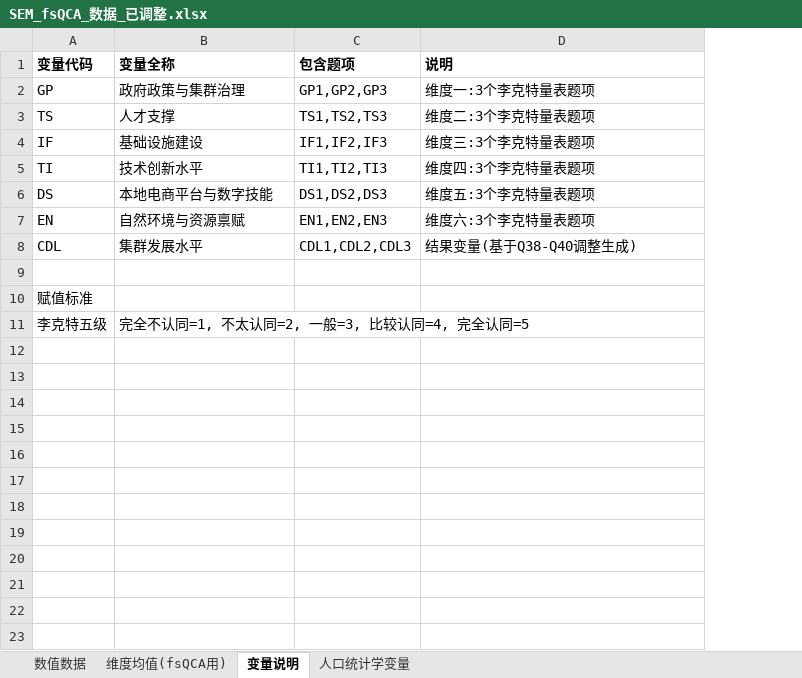
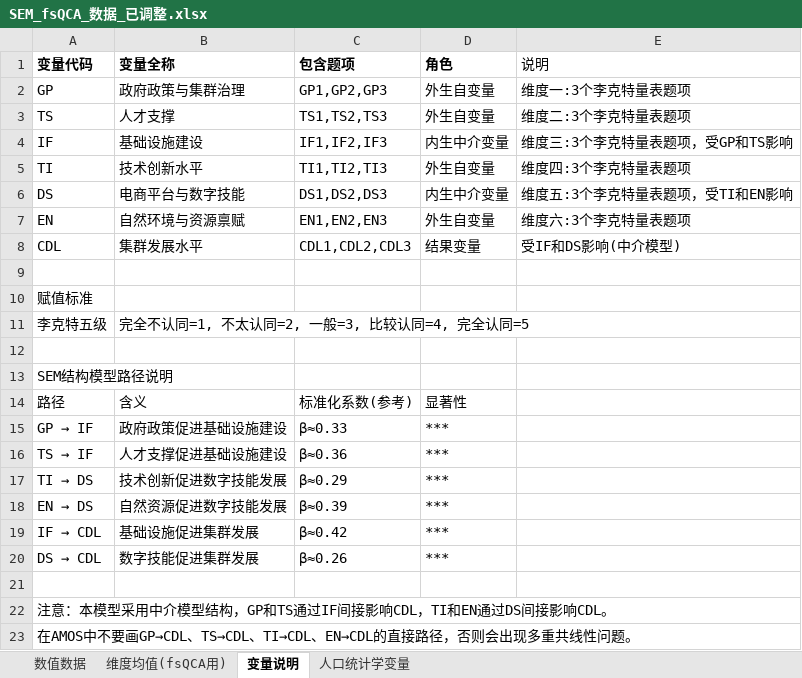
Before and after one commit to via-zy/SEM-fsQCA, an Excel workbook: SEM_fsQCA_数据_已调整.xlsx, sheet 变量说明, drawn as a sheet; values as stored, in another font and other column widths than the file's, no borders; addresses are those after the commit; the diff names each change by its address in the sheet, - before the commit and + after, or states it on an @@ line.

```diff
--- a/SEM_fsQCA_数据_已调整.xlsx (sheet 变量说明)
+++ b/SEM_fsQCA_数据_已调整.xlsx (sheet 变量说明)
+column D (角色), rows 2-8: 外生自变量 | 外生自变量 | 内生中介变量 | 外生自变量 | 内生中介变量 | 外生自变量 | 结果变量
-E1 bold: on
+E1 bold: off
-E4 (说明): 维度三:3个李克特量表题项
+E4 (说明): 维度三:3个李克特量表题项，受GP和TS影响
-B6 (变量全称): 本地电商平台与数字技能
+B6 (变量全称): 电商平台与数字技能
-E6 (说明): 维度五:3个李克特量表题项
+E6 (说明): 维度五:3个李克特量表题项，受TI和EN影响
-E8 (说明): 结果变量(基于Q38-Q40调整生成)
+E8 (说明): 受IF和DS影响(中介模型)
+row 12: (empty)
+row 13: SEM结构模型路径说明
+row 14: 路径 | 含义 | 标准化系数(参考) | 显著性
+row 15: GP → IF | 政府政策促进基础设施建设 | β≈0.33 | ***
+row 16: TS → IF | 人才支撑促进基础设施建设 | β≈0.36 | ***
+row 17: TI → DS | 技术创新促进数字技能发展 | β≈0.29 | ***
+row 18: EN → DS | 自然资源促进数字技能发展 | β≈0.39 | ***
+row 19: IF → CDL | 基础设施促进集群发展 | β≈0.42 | ***
+row 20: DS → CDL | 数字技能促进集群发展 | β≈0.26 | ***
+row 21: (empty)
+row 22: 注意：本模型采用中介模型结构，GP和TS通过IF间接影响CDL，TI和EN通过DS间接影响CDL。
+row 23: 在AMOS中不要画GP→CDL、TS→CDL、TI→CDL、EN→CDL的直接路径，否则会出现多重共线性问题。
```
Also changed, not shown: sheet 数值数据, sheet 维度均值(fsQCA用).
